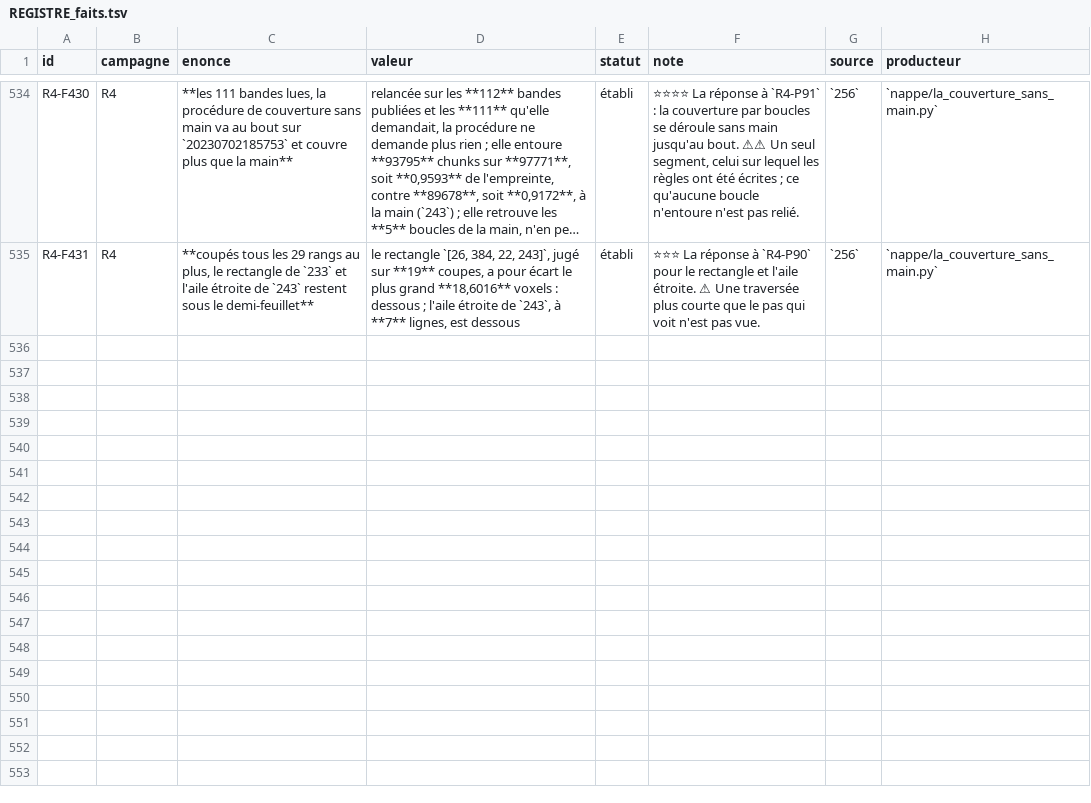
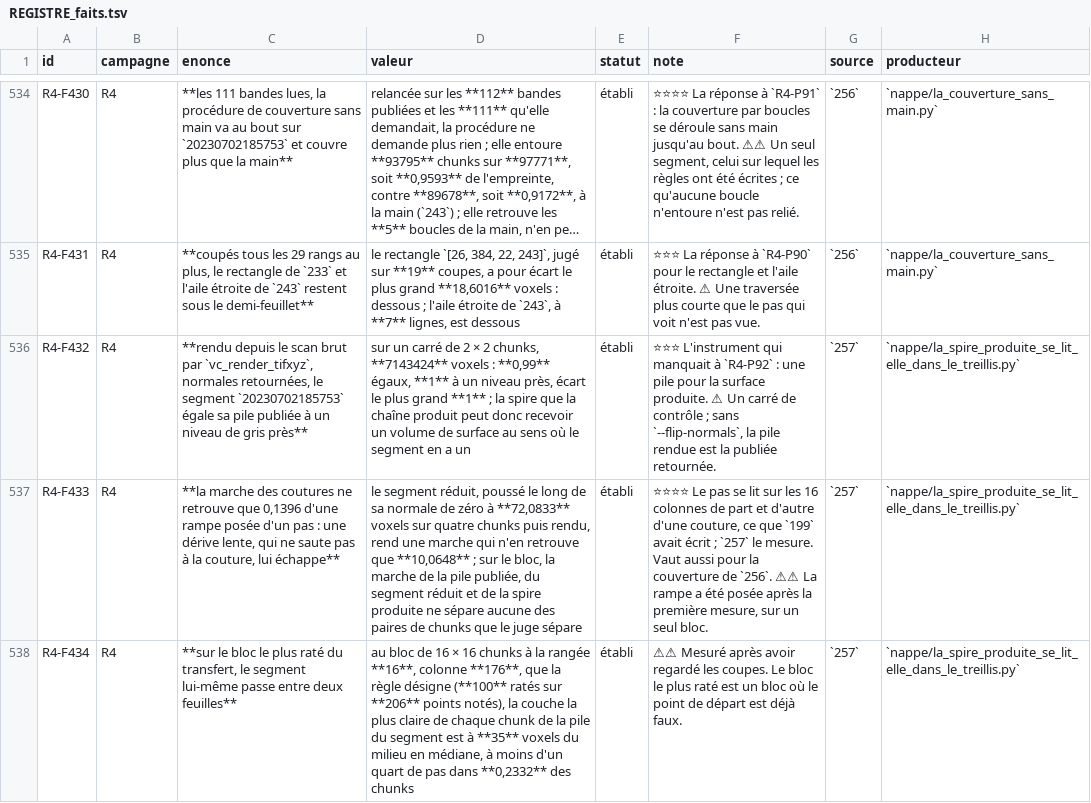
Before and after one commit to MasterLaplace/LplVesuvius, a TSV file: docs/rapports/REGISTRE_faits.tsv, drawn as a sheet; only a part is shown, gaps mark what is left out; long unchanged cells end in …; the diff names each change by its address in the sheet, - before the commit and + after, or states it on an @@ line.

Commit message:
feat(nappe): render the produced winding and read it in the lattice
Slice 257. The produced neighbouring winding gets a surface volume,
rendered from the raw scan by vc_render_tifxyz with flipped normals: on a
2 x 2 chunk control the segment itself matches its published volume on
0.99 of 7143424 voxels, and to within one grey level everywhere.

On the 16 x 16 chunk block the rule picks (most transfer misses where
both 247 judges agree, row 16, column 176), the seam walk of the
published volume, of the segment at the chain's grid and of the produced
winding separates none of the chunk pairs the judge separates.

A ramp posed by hand, one full pitch over four chunks, says why: the walk
recovers 0.1396 of it, 10.0648 of 72.0833 voxels. A seam step is read on
the 16 columns either side of a seam, so a slow drift that does not jump
at the seam escapes it. This also bounds what the 256 coverage
certifies. On that block the segment itself lies between two sheets.

The ramp, the sheet-in-pile measure and the blind outcome were added
after the first run, and the doc says so.

Facts R4-F432 to R4-F434. Opens R4-P94. R4-P92 stays open.

```diff
--- a/docs/rapports/REGISTRE_faits.tsv
+++ b/docs/rapports/REGISTRE_faits.tsv
+row 536: R4-F432 | R4 | **rendu depuis le scan brut par `vc_render_tifxyz`, normales retournées, le segment `20230702185753` égale sa pile publiée à un niveau de gris près** | sur un carré de 2 × 2 chunks, **7143424** voxels : **0,99** égaux, **1** à un niveau près, écart le plus grand **1** ; la spire que la chaîne produit peut donc recevoir un volume de surface au sens où le segment en a un | établi | ⭐⭐⭐ L'instrument qui manquait à `R4-P92` : une pile pour la surface produite. ⚠ Un carré de contrôle ; sans `--flip-normals`, la pile rendue est la publiée retournée. | `257` | `nappe/la_spire_produite_se_lit_elle_dans_le_treillis.py`
+row 537: R4-F433 | R4 | **la marche des coutures ne retrouve que 0,1396 d'une rampe posée d'un pas : une dérive lente, qui ne saute pas à la couture, lui échappe** | le segment réduit, poussé le long de sa normale de zéro à **72,0833** voxels sur quatre chunks puis rendu, rend une marche qui n'en retrouve que **10,0648** ; sur le bloc, la marche de la pile publiée, du segment réduit et de la spire produite ne sépare aucune des paires de chunks que le juge sépare | établi | ⭐⭐⭐⭐ Le pas se lit sur les 16 colonnes de part et d'autre d'une couture, ce que `199` avait écrit ; `257` le mesure. Vaut aussi pour la couverture de `256`. ⚠⚠ La rampe a été posée après la première mesure, sur un seul bloc. | `257` | `nappe/la_spire_produite_se_lit_elle_dans_le_treillis.py`
+row 538: R4-F434 | R4 | **sur le bloc le plus raté du transfert, le segment lui-même passe entre deux feuilles** | au bloc de 16 × 16 chunks à la rangée **16**, colonne **176**, que la règle désigne (**100** ratés sur **206** points notés), la couche la plus claire de chaque chunk de la pile du segment est à **35** voxels du milieu en médiane, à moins d'un quart de pas dans **0,2332** des chunks | établi | ⚠⚠ Mesuré après avoir regardé les coupes. Le bloc le plus raté est un bloc où le point de départ est déjà faux. | `257` | `nappe/la_spire_produite_se_lit_elle_dans_le_treillis.py`
```
Also changed, not shown: docs/rapports/REGISTRE_portes.tsv, 10 other files.
